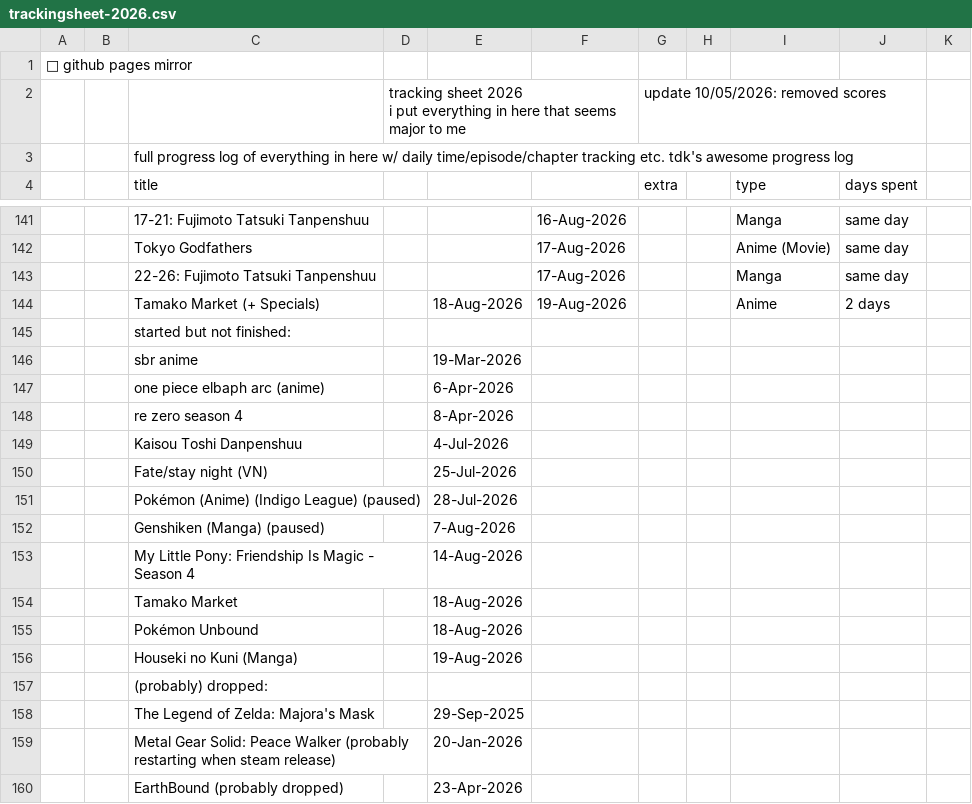
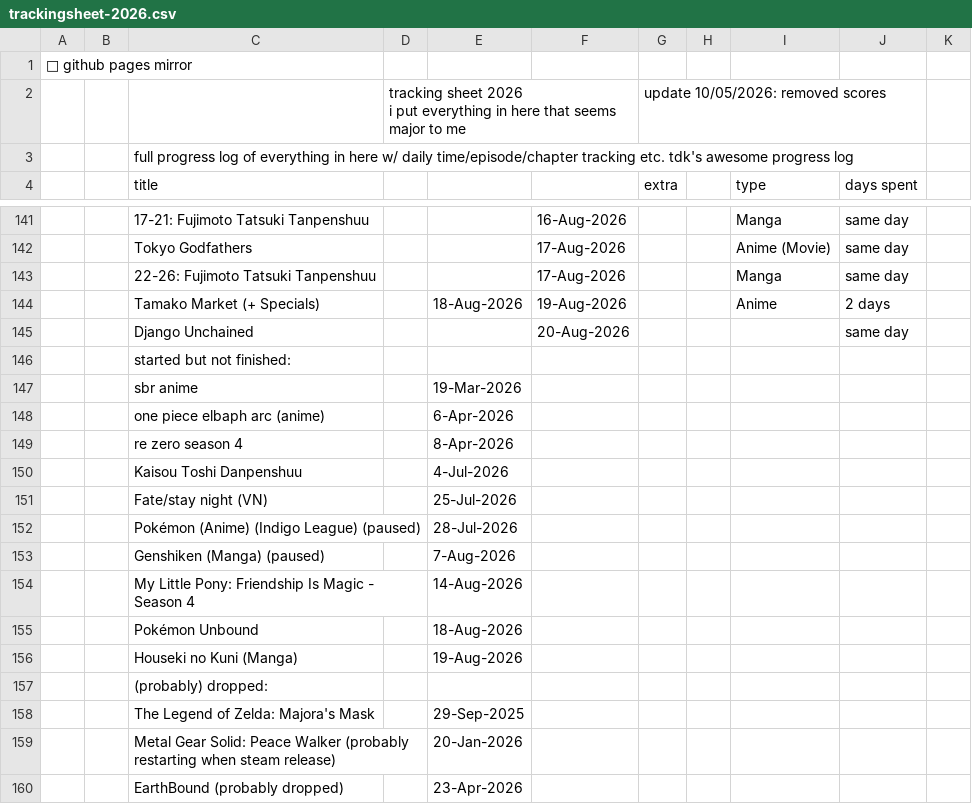
Before and after one commit to tdkumon/Zackenbarsch-Backup, a CSV file: trackingsheet-2026.csv, drawn as a sheet; only a part is shown, gaps mark what is left out; removed rows and columns are numbered as before the commit, all else as after; the diff names each change by its address in the sheet, - before the commit and + after, or states it on an @@ line.

```diff
--- a/trackingsheet-2026.csv
+++ b/trackingsheet-2026.csv
+row 145:  |  | Django Unchained |  |  | 20-Aug-2026 |  |  |  | same day
-row 154:  |  | Tamako Market |  | 18-Aug-2026
```
Also changed, not shown: 1 other file.
